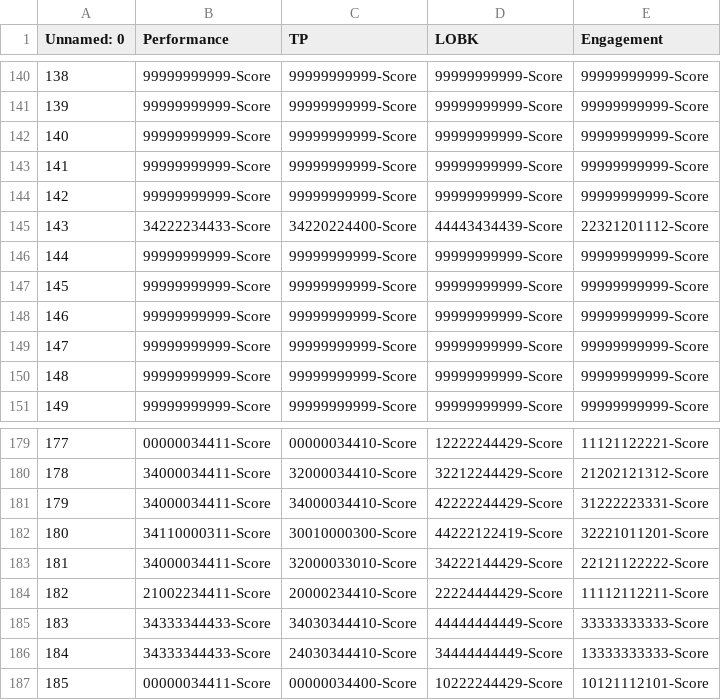
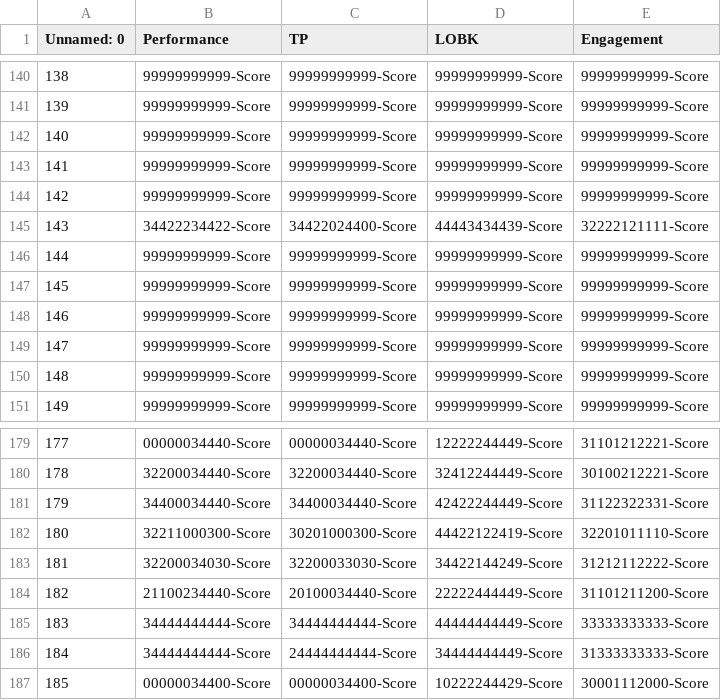
Before and after one commit to JanaFriese/FP2021, a CSV file: UserScores.csv, drawn as a sheet; only a part is shown, gaps mark what is left out; the diff covers the shown part only.

```diff
--- a/UserScores.csv
+++ b/UserScores.csv
@@ -144,3 +144,3 @@ Unnamed: 0,Performance,TP,LOBK,Engagement
 142,99999999999-Score,99999999999-Score,99999999999-Score,99999999999-Score
-143,34222234433-Score,34220224400-Score,44443434439-Score,22321201112-Score
+143,34422234422-Score,34422024400-Score,44443434439-Score,32222121111-Score
 144,99999999999-Score,99999999999-Score,99999999999-Score,99999999999-Score
@@ -179,9 +179,9 @@ Unnamed: 0,Performance,TP,LOBK,Engagement
-177,00000034411-Score,00000034410-Score,12222244429-Score,11121122221-Score
-178,34000034411-Score,32000034410-Score,32212244429-Score,21202121312-Score
-179,34000034411-Score,34000034410-Score,42222244429-Score,31222223331-Score
-180,34110000311-Score,30010000300-Score,44222122419-Score,32221011201-Score
-181,34000034411-Score,32000033010-Score,34222144429-Score,22121122222-Score
-182,21002234411-Score,20000234410-Score,22224444429-Score,11112112211-Score
-183,34333344433-Score,34030344410-Score,44444444449-Score,33333333333-Score
-184,34333344433-Score,24030344410-Score,34444444449-Score,13333333333-Score
-185,00000034411-Score,00000034400-Score,10222244429-Score,10121112101-Score
+177,00000034440-Score,00000034440-Score,12222244449-Score,31101212221-Score
+178,32200034440-Score,32200034440-Score,32412244449-Score,30100212221-Score
+179,34400034440-Score,34400034440-Score,42422244449-Score,31122322331-Score
+180,32211000300-Score,30201000300-Score,44422122419-Score,32201011110-Score
+181,32200034030-Score,32200033030-Score,34422144249-Score,31212112222-Score
+182,21100234440-Score,20100034440-Score,22222444449-Score,31101211200-Score
+183,34444444444-Score,34444444444-Score,44444444449-Score,33333333333-Score
+184,34444444444-Score,24444444444-Score,34444444449-Score,31333333333-Score
+185,00000034400-Score,00000034400-Score,10222244429-Score,30001112000-Score
```
Also changed, not shown: 67 edited cells elsewhere in this file, 1 other file.
